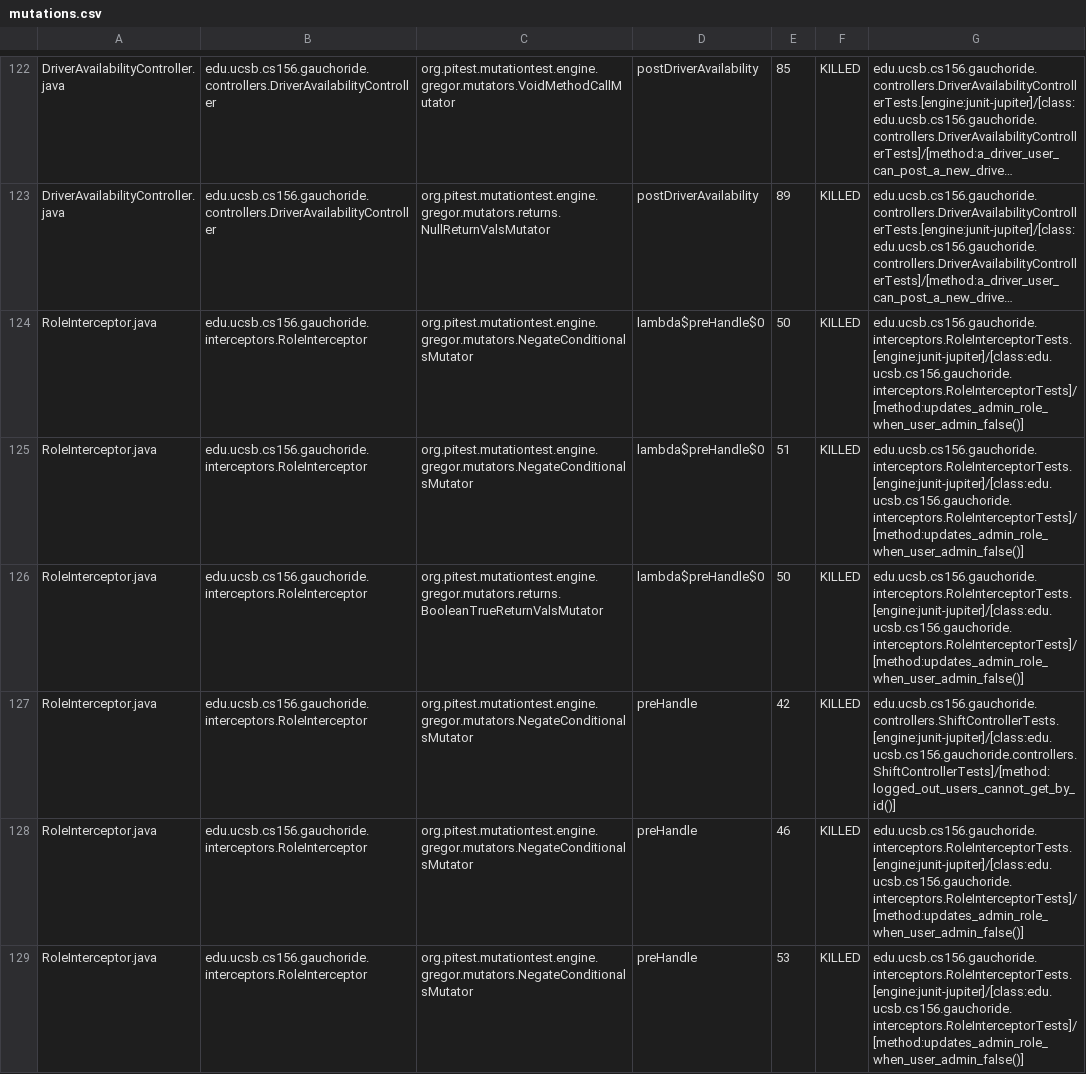
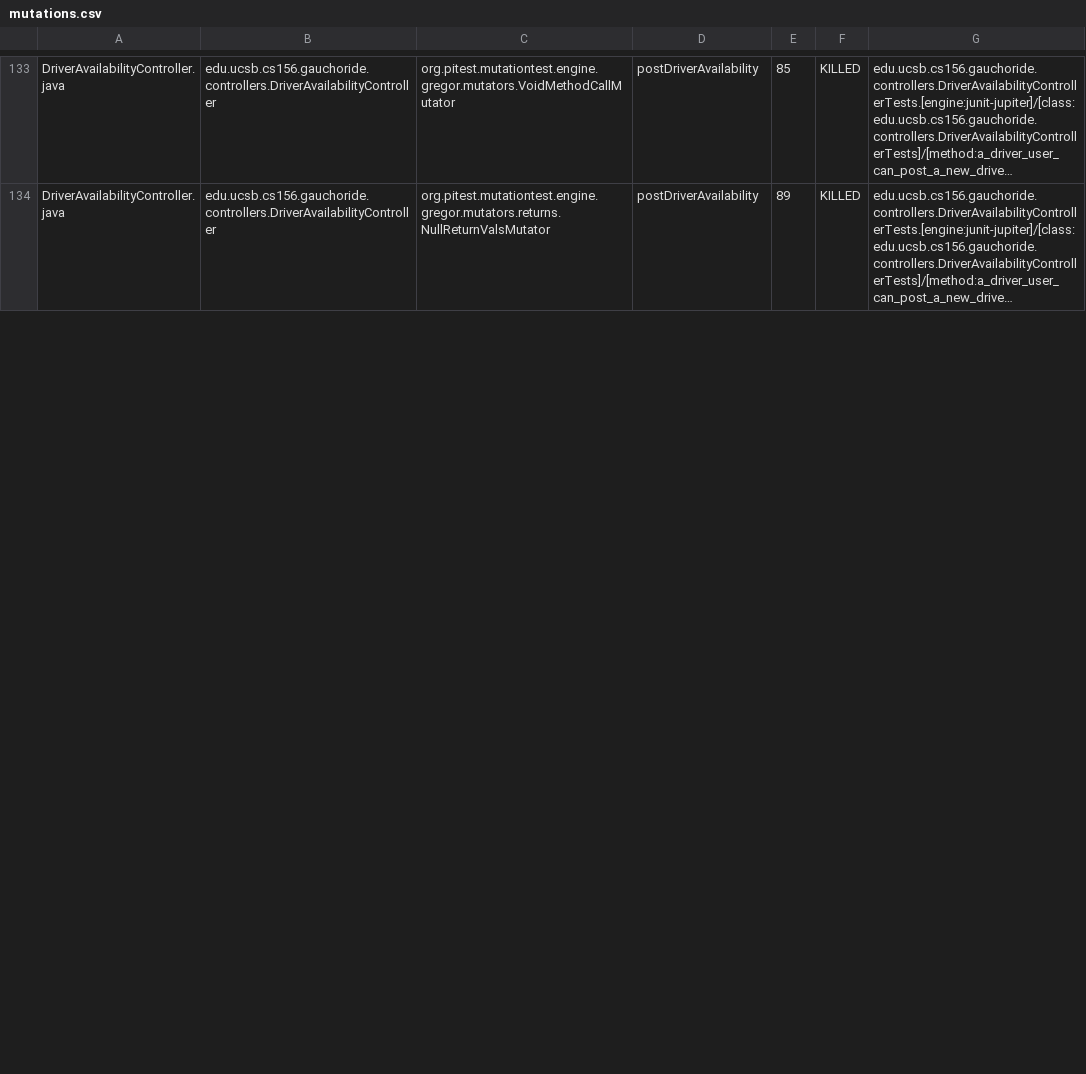
Before and after one commit to ucsb-cs156-w24/proj-gauchoride-w24-7pm-3, a CSV file: prs/37/pitest/mutations.csv, drawn as a sheet; only a part is shown, gaps mark what is left out; long unchanged cells end in …; removed rows and columns are numbered as before the commit, all else as after; the diff covers the shown part only; the diff names each change by its address in the sheet, - before the commit and + after, or states it on an @@ line.

Commit message:
Deploying to gh-pages from @ ucsb-cs156-w24/proj-gauchoride-w24-7pm-3@0e2d3867d7b679eb9f4e9360024f635f59893569 🚀

```diff
--- a/prs/37/pitest/mutations.csv
+++ b/prs/37/pitest/mutations.csv
-row 124: RoleInterceptor.java | edu.ucsb.cs156.gauchoride.interceptors.RoleInterceptor | org.pitest.mutationtest.engine.gregor.mutators.NegateConditionalsMutator | lambda$preHandle$0 | 50 | KILLED | edu.ucsb.cs156.gauchoride.interceptors.RoleInterceptorTests.[engine:junit-jupiter]/[class:edu.ucsb.cs156.gauchoride.interceptors.RoleInterceptorTests]/[method:updates_admin_role_when_user_admin_false()]
-row 125: RoleInterceptor.java | edu.ucsb.cs156.gauchoride.interceptors.RoleInterceptor | org.pitest.mutationtest.engine.gregor.mutators.NegateConditionalsMutator | lambda$preHandle$0 | 51 | KILLED | edu.ucsb.cs156.gauchoride.interceptors.RoleInterceptorTests.[engine:junit-jupiter]/[class:edu.ucsb.cs156.gauchoride.interceptors.RoleInterceptorTests]/[method:updates_admin_role_when_user_admin_false()]
-row 126: RoleInterceptor.java | edu.ucsb.cs156.gauchoride.interceptors.RoleInterceptor | org.pitest.mutationtest.engine.gregor.mutators.returns.BooleanTrueReturnValsMutator | lambda$preHandle$0 | 50 | KILLED | edu.ucsb.cs156.gauchoride.interceptors.RoleInterceptorTests.[engine:junit-jupiter]/[class:edu.ucsb.cs156.gauchoride.interceptors.RoleInterceptorTests]/[method:updates_admin_role_when_user_admin_false()]
-row 127: RoleInterceptor.java | edu.ucsb.cs156.gauchoride.interceptors.RoleInterceptor | org.pitest.mutationtest.engine.gregor.mutators.NegateConditionalsMutator | preHandle | 42 | KILLED | edu.ucsb.cs156.gauchoride.controllers.ShiftControllerTests.[engine:junit-jupiter]/[class:edu.ucsb.cs156.gauchoride.controllers.ShiftControllerTests]/[method:logged_out_users_cannot_get_by_id()]
-row 128: RoleInterceptor.java | edu.ucsb.cs156.gauchoride.interceptors.RoleInterceptor | org.pitest.mutationtest.engine.gregor.mutators.NegateConditionalsMutator | preHandle | 46 | KILLED | edu.ucsb.cs156.gauchoride.interceptors.RoleInterceptorTests.[engine:junit-jupiter]/[class:edu.ucsb.cs156.gauchoride.interceptors.RoleInterceptorTests]/[method:updates_admin_role_when_user_admin_false()]
-row 129: RoleInterceptor.java | edu.ucsb.cs156.gauchoride.interceptors.RoleInterceptor | org.pitest.mutationtest.engine.gregor.mutators.NegateConditionalsMutator | preHandle | 53 | KILLED | edu.ucsb.cs156.gauchoride.interceptors.RoleInterceptorTests.[engine:junit-jupiter]/[class:edu.ucsb.cs156.gauchoride.interceptors.RoleInterceptorTests]/[method:updates_admin_role_when_user_admin_false()]
```
Also changed, not shown: 11 added rows, 3 removed rows and 44 edited cells elsewhere in this file, 19 other files.
